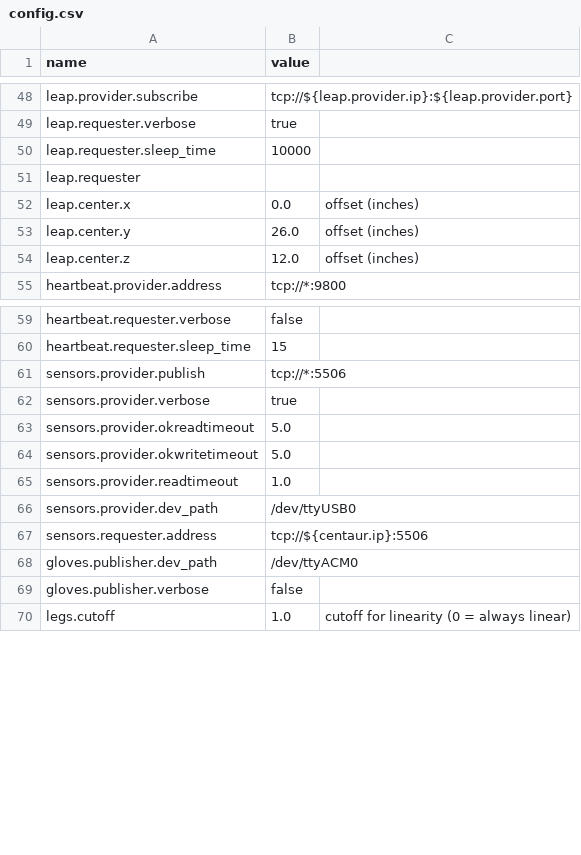
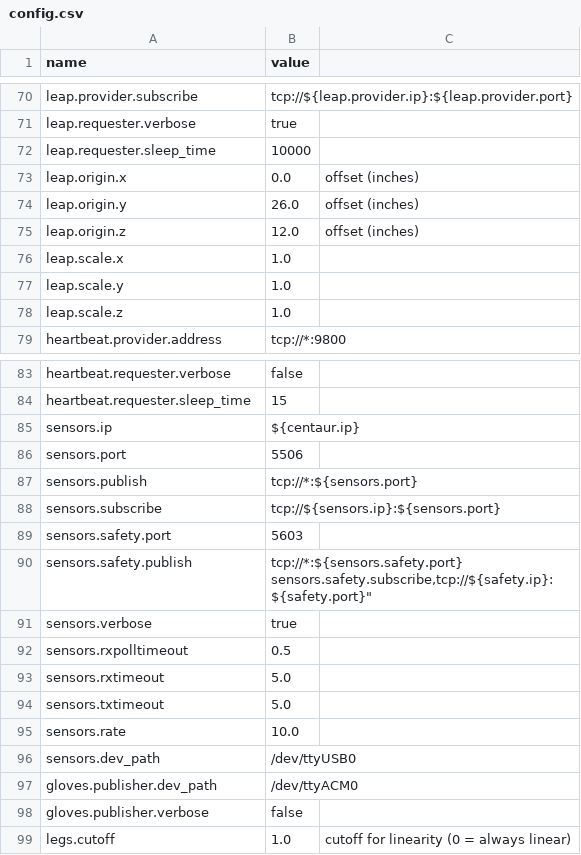
Before and after one commit to wmacevoy/grit, a CSV file: setup/config.csv, drawn as a sheet; only a part is shown, gaps mark what is left out; the diff covers the shown part only.

Commit message:
safety upgrade - in setup
Former-commit-id: 2c1cc999ef1390f14d48f219f8662f7bced3814e

```diff
--- a/setup/config.csv
+++ b/setup/config.csv
@@ -50,6 +72,8 @@ leap.requester.verbose,"true"
 leap.requester.sleep_time,"10000"
-leap.requester
-leap.center.x,0.0,offset (inches)
-leap.center.y,26.0,offset (inches)
-leap.center.z,12.0,offset (inches)
+leap.origin.x,0.0,offset (inches)
+leap.origin.y,26.0,offset (inches)
+leap.origin.z,12.0,offset (inches)
+leap.scale.x,1.0
+leap.scale.y,1.0
+leap.scale.z,1.0
 heartbeat.provider.address,"tcp://*:9800"
@@ -60,9 +84,15 @@ heartbeat.requester.verbose,"false"
 heartbeat.requester.sleep_time,"15"
-sensors.provider.publish,tcp://*:5506
-sensors.provider.verbose,"true"
-sensors.provider.okreadtimeout,5.0
-sensors.provider.okwritetimeout,5.0
-sensors.provider.readtimeout,1.0
-sensors.provider.dev_path,"/dev/ttyUSB0"
-sensors.requester.address,tcp://${centaur.ip}:5506
+sensors.ip,"${centaur.ip}"
+sensors.port,"5506"
+sensors.publish,"tcp://*:${sensors.port}"
+sensors.subscribe,"tcp://${sensors.ip}:${sensors.port}"
+sensors.safety.port,5603
+sensors.safety.publish,"tcp://*:${sensors.safety.port}
+sensors.safety.subscribe,"tcp://${safety.ip}:${safety.port}"
+sensors.verbose,"true"
+sensors.rxpolltimeout,0.5
+sensors.rxtimeout,5.0
+sensors.txtimeout,5.0
+sensors.rate,10.0
+sensors.dev_path,"/dev/ttyUSB0"
 gloves.publisher.dev_path,"/dev/ttyACM0"
```
Also changed, not shown: 22 added rows and 6 edited cells elsewhere in this file.
